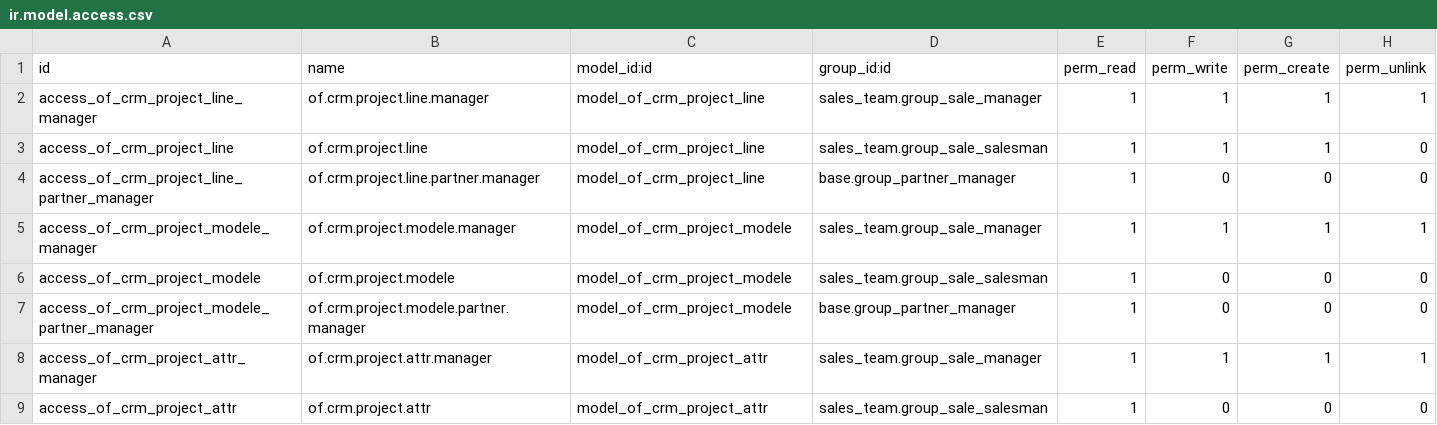
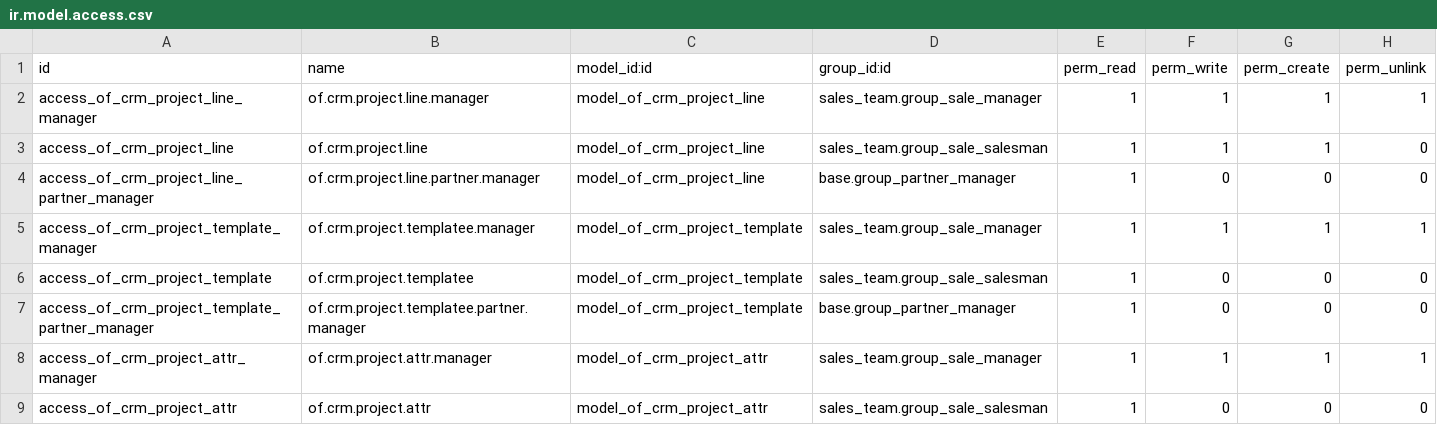
Before and after one commit to odof/openfire, a CSV file: of_crm_project/security/ir.model.access.csv, drawn as a sheet; only a part is shown.

Commit message:
of_crm_project : [MIG] Migration P1

```diff
--- a/of_crm_project/security/ir.model.access.csv
+++ b/of_crm_project/security/ir.model.access.csv
@@ -4,5 +4,5 @@ access_of_crm_project_line,of.crm.project.line,model_of_crm_project_line,sales_t
 access_of_crm_project_line_partner_manager,of.crm.project.line.partner.manager,model_of_crm_project_line,base.group_partner_manager,1,0,0,0
-access_of_crm_project_modele_manager,of.crm.project.modele.manager,model_of_crm_project_modele,sales_team.group_sale_manager,1,1,1,1
-access_of_crm_project_modele,of.crm.project.modele,model_of_crm_project_modele,sales_team.group_sale_salesman,1,0,0,0
-access_of_crm_project_modele_partner_manager,of.crm.project.modele.partner.manager,model_of_crm_project_modele,base.group_partner_manager,1,0,0,0
+access_of_crm_project_template_manager,of.crm.project.templatee.manager,model_of_crm_project_template,sales_team.group_sale_manager,1,1,1,1
+access_of_crm_project_template,of.crm.project.templatee,model_of_crm_project_template,sales_team.group_sale_salesman,1,0,0,0
+access_of_crm_project_template_partner_manager,of.crm.project.templatee.partner.manager,model_of_crm_project_template,base.group_partner_manager,1,0,0,0
 access_of_crm_project_attr_manager,of.crm.project.attr.manager,model_of_crm_project_attr,sales_team.group_sale_manager,1,1,1,1
```
Also changed, not shown: 17 other files.
